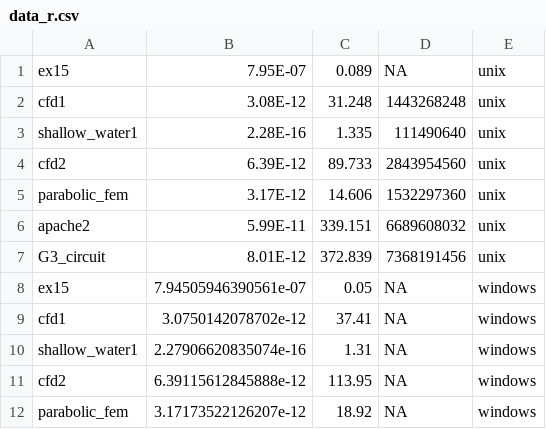
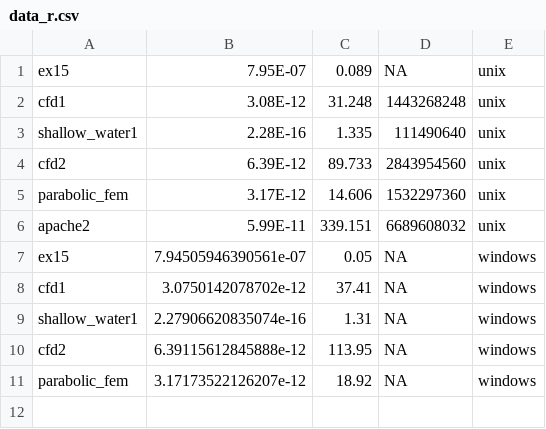
Before and after one commit to pietrocolombo/cholesky, a CSV file: data_r.csv, drawn as a sheet; the diff names each change by its address in the sheet, - before the commit and + after, or states it on an @@ line.

```diff
--- a/data_r.csv
+++ b/data_r.csv
-row 7: G3_circuit | 8.01E-12 | 372.839 | 7368191456 | unix
```
Also changed, not shown: 19 other files.
